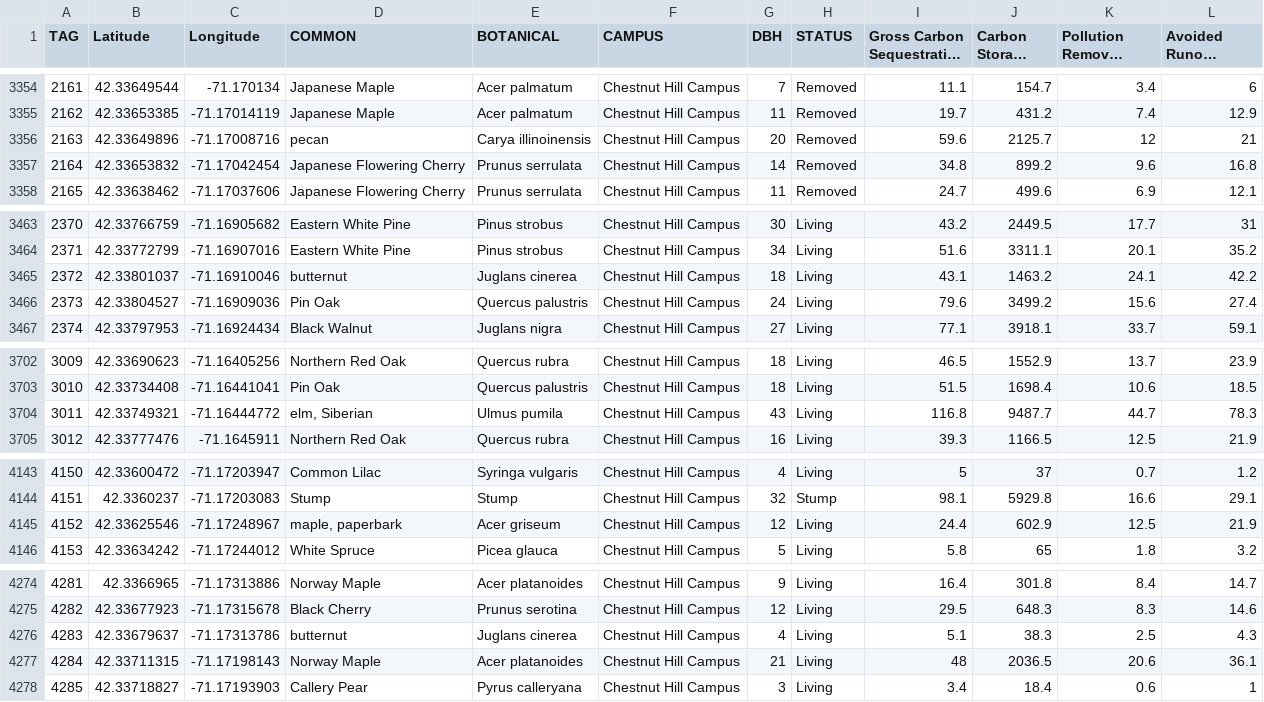
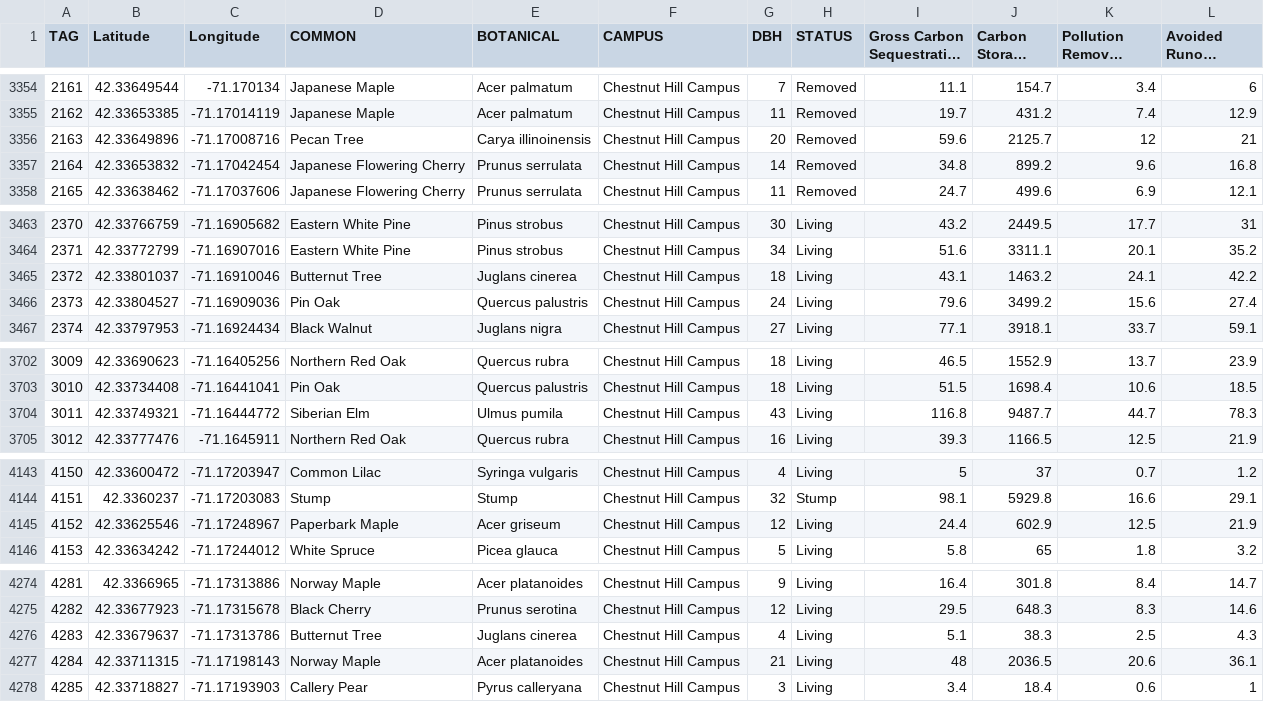
Before and after one commit to PrintName/TreeMapBC-v2, a CSV file: TreeMapBCv2/BCTrees.csv, drawn as a sheet; only a part is shown, gaps mark what is left out; long unchanged cells end in …; the diff covers the shown part only; the diff names each change by its address in the sheet, - before the commit and + after, or states it on an @@ line.

```diff
--- a/TreeMapBCv2/BCTrees.csv
+++ b/TreeMapBCv2/BCTrees.csv
-D3356 (COMMON): pecan
+D3356 (COMMON): Pecan Tree
-D3465 (COMMON): butternut
+D3465 (COMMON): Butternut Tree
-D3704 (COMMON): elm, Siberian
+D3704 (COMMON): Siberian Elm
-D4145 (COMMON): maple, paperbark
+D4145 (COMMON): Paperbark Maple
-D4276 (COMMON): butternut
+D4276 (COMMON): Butternut Tree
```
Also changed, not shown: 14 edited cells elsewhere in this file.
